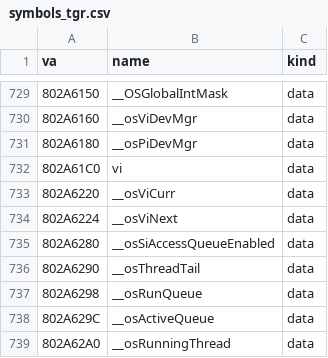
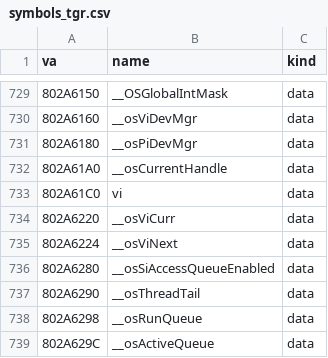
Before and after one commit to Link4Electronics/brally, a CSV file: n64/config/symbols_tgr.csv, drawn as a sheet; only a part is shown, gaps mark what is left out; the shorter side is filled out with more unchanged rows.

Commit message:
n64: libultra osEPiRawStartDma (this revision's domain sync: compare handles, record the new one) byte-exact from T1 (-O1)

```diff
--- a/n64/config/symbols_tgr.csv
+++ b/n64/config/symbols_tgr.csv
@@ -731,2 +731,3 @@ va,name,kind
 802A6180,__osPiDevMgr,data
+802A61A0,__osCurrentHandle,data
 802A61C0,vi,data
```
Also changed, not shown: 1 other file.
